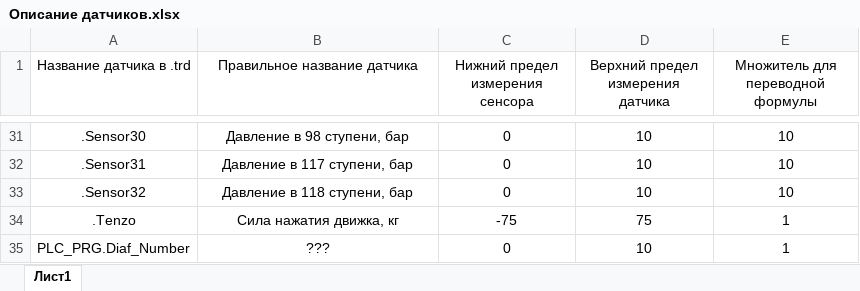
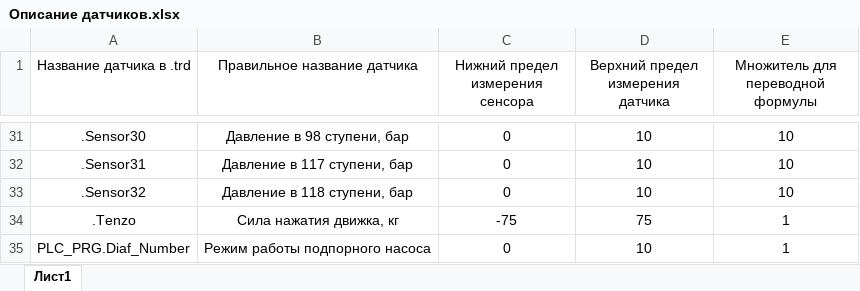
Before and after one commit to unifloc/unifloc_py, an Excel workbook: sandbox/uLab/Описание датчиков.xlsx, sheet Лист1, drawn as a sheet; only a part is shown, gaps mark what is left out; values as stored, in another font and other column widths than the file's, no borders; the diff names each change by its address in the sheet, - before the commit and + after, or states it on an @@ line.

```diff
--- a/sandbox/uLab/Описание датчиков.xlsx (sheet Лист1)
+++ b/sandbox/uLab/Описание датчиков.xlsx (sheet Лист1)
-B35 (Правильное название датчика): ???
+B35 (Правильное название датчика): Режим работы подпорного насоса
```
Also changed, not shown: 1 other file.
